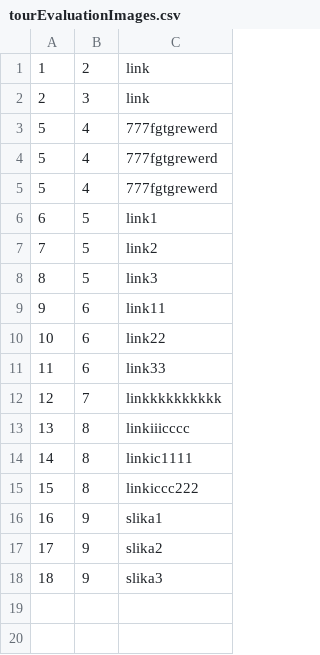
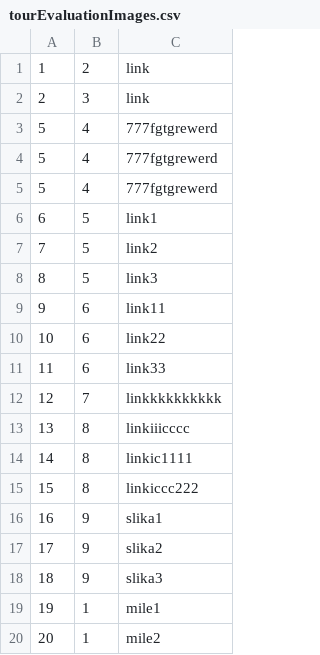
Before and after one commit to kovacevicanja/sims-grupa3-teamA, a CSV file: Resources/Data/tourEvaluationImages.csv, drawn as a sheet.

```diff
--- a/Resources/Data/tourEvaluationImages.csv
+++ b/Resources/Data/tourEvaluationImages.csv
@@ -18 +18,3 @@
 18|9|slika3
+19|1|mile1
+20|1|mile2
```
Also changed, not shown: 13 other files.
